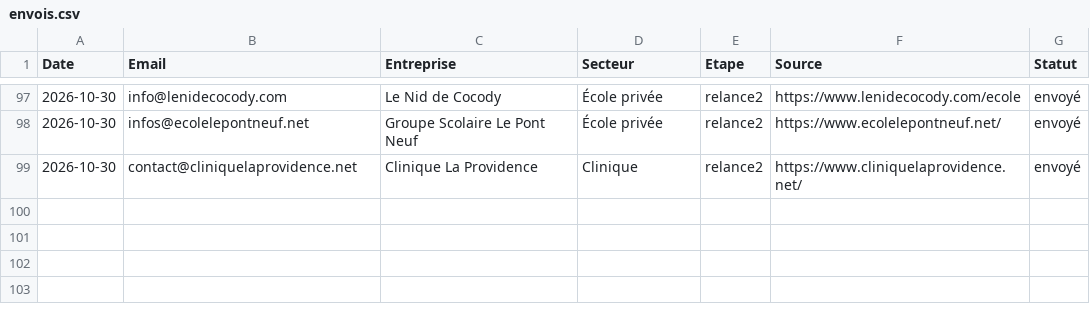
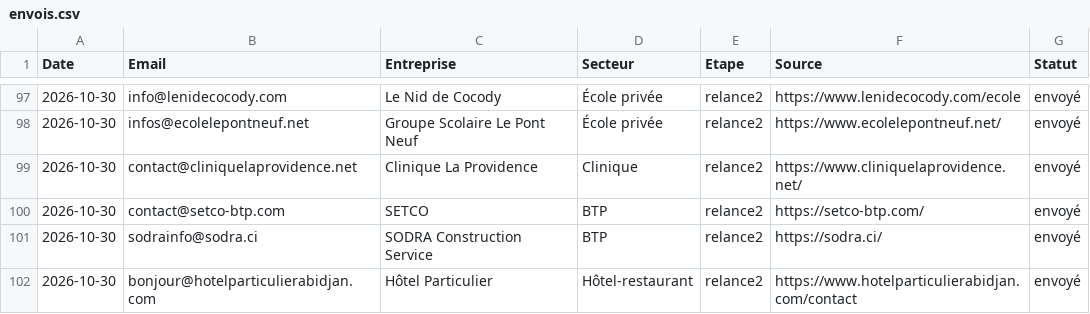
Before and after one commit to moasko/companyOS, a CSV file: docs/prospection/envois.csv, drawn as a sheet; only a part is shown, gaps mark what is left out; the diff names each change by its address in the sheet, - before the commit and + after, or states it on an @@ line.

```diff
--- a/docs/prospection/envois.csv
+++ b/docs/prospection/envois.csv
+row 100: 2026-10-30 | contact@setco-btp.com | SETCO | BTP | relance2 | https://setco-btp.com/ | envoyé
+row 101: 2026-10-30 | sodrainfo@sodra.ci | SODRA Construction Service | BTP | relance2 | https://sodra.ci/ | envoyé
+row 102: 2026-10-30 | bonjour@hotelparticulierabidjan.com | Hôtel Particulier | Hôtel-restaurant | relance2 | https://www.hotelparticulierabidjan.com/contact | envoyé
```
